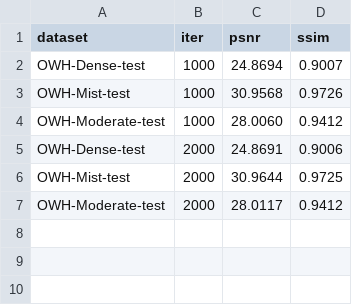
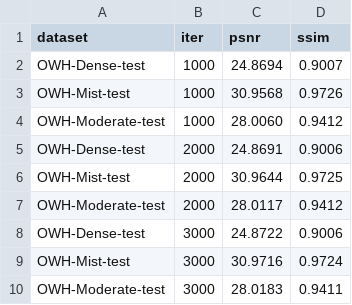
Before and after one commit to xie-xyh/BasicSR, a CSV file: research/006_hihaze/metrics_006a.csv, drawn as a sheet; the diff names each change by its address in the sheet, - before the commit and + after, or states it on an @@ line.

Commit message:
docs: 006a @3000 趋势记录（三子集同步改善，Dense +0.012）

```diff
--- a/research/006_hihaze/metrics_006a.csv
+++ b/research/006_hihaze/metrics_006a.csv
+row 8: OWH-Dense-test | 3000 | 24.8722 | 0.9006
+row 9: OWH-Mist-test | 3000 | 30.9716 | 0.9724
+row 10: OWH-Moderate-test | 3000 | 28.0183 | 0.9411
```
Also changed, not shown: 1 other file.
